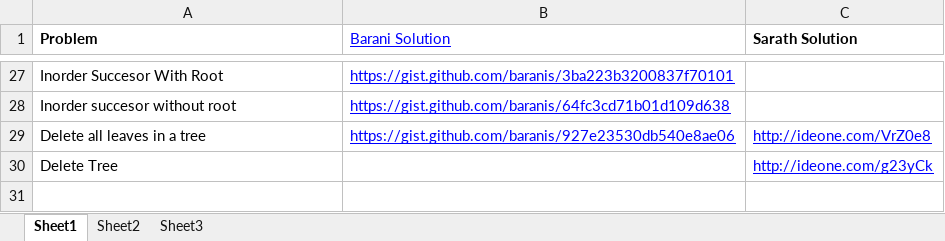
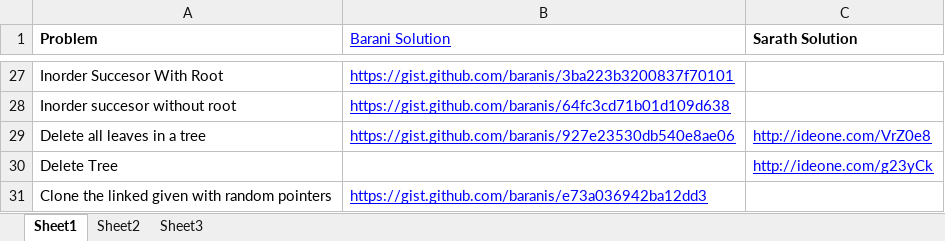
Before and after one commit to eedsva/mytrack, an Excel workbook: ProblemsAndSolution.xlsx, sheet Sheet1, drawn as a sheet; only a part is shown, gaps mark what is left out; values as stored, in another font and other column widths than the file's, no borders; the diff names each change by its address in the sheet, - before the commit and + after, or states it on an @@ line.

```diff
--- a/ProblemsAndSolution.xlsx (sheet Sheet1)
+++ b/ProblemsAndSolution.xlsx (sheet Sheet1)
+row 31: Clone the linked given with random pointers | https://gist.github.com/baranis/e73a036942ba12dd3
```
